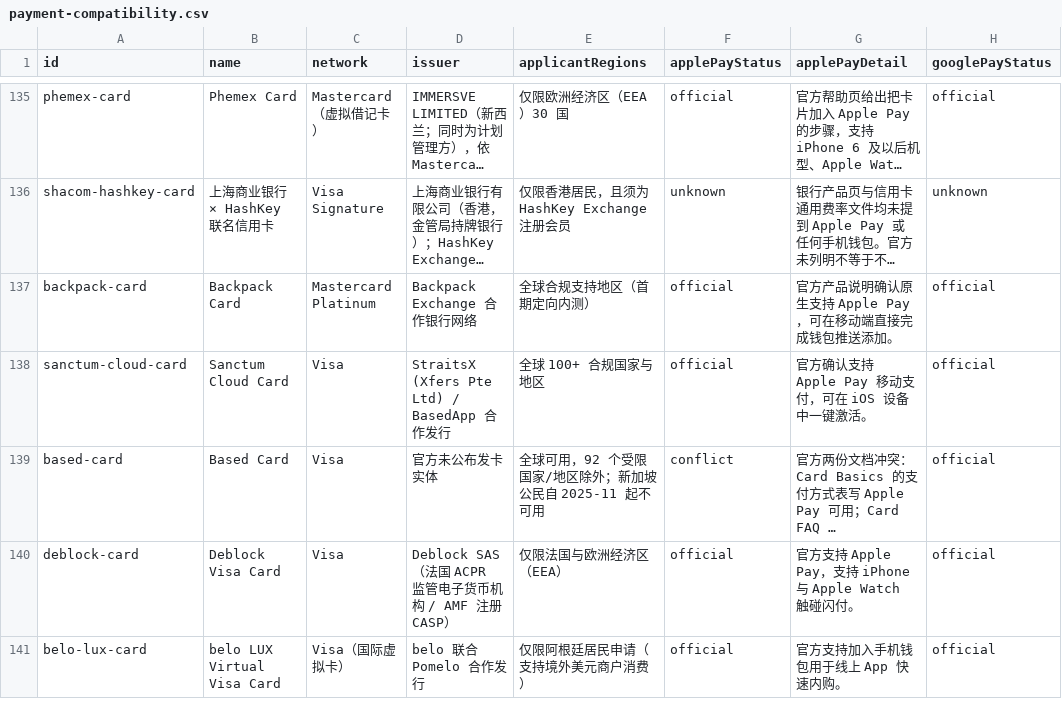
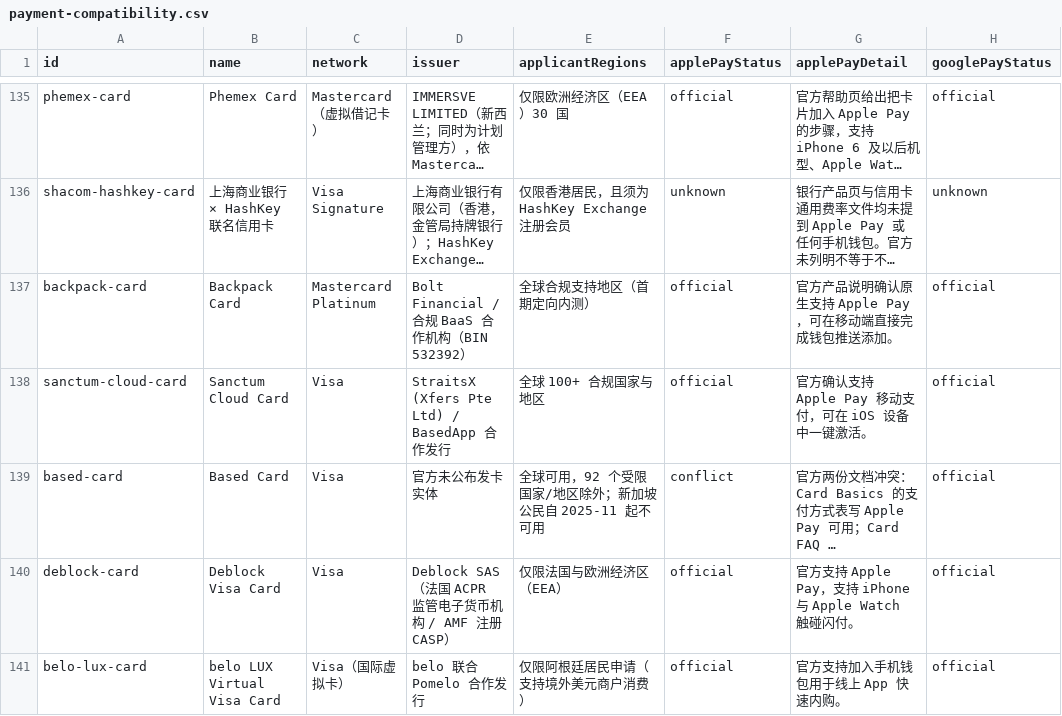
Before and after one commit to liam1024-tech/awesome-crypto-cards, a CSV file: data/payment-compatibility.csv, drawn as a sheet; only a part is shown, gaps mark what is left out; long unchanged cells end in …; the diff covers the shown part only; the diff names each change by its address in the sheet, - before the commit and + after, or states it on an @@ line.

```diff
--- a/data/payment-compatibility.csv
+++ b/data/payment-compatibility.csv
-D137 (issuer): Backpack Exchange 合作银行网络
+D137 (issuer): Bolt Financial / 合规 BaaS 合作机构（BIN 532392）
```
Also changed, not shown: 10 edited cells elsewhere in this file, data/card-changelogs.csv, data/crypto-card-bins.csv, 6 other files.
